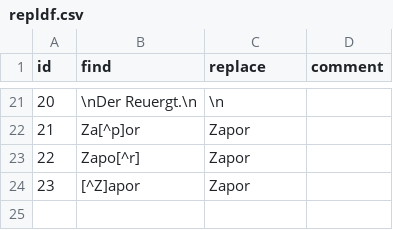
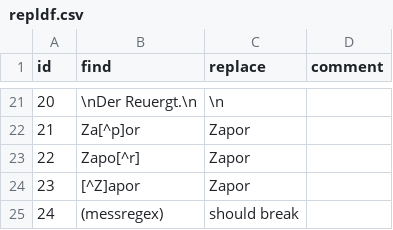
Before and after one commit to esteeschwarz/ETCRA5_dd23, a CSV file: bgltr/ocr/actuel/breithaupt/repldf.csv, drawn as a sheet; only a part is shown, gaps mark what is left out.

Commit message:
upd, replacements table chk upload for regex errors before apply

```diff
--- a/bgltr/ocr/actuel/breithaupt/repldf.csv
+++ b/bgltr/ocr/actuel/breithaupt/repldf.csv
@@ -24 +24,2 @@ id,find,replace,comment
 23,[^Z]apor,Zapor,
+24,(messregex),should break,
```
Also changed, not shown: 2 other files.
